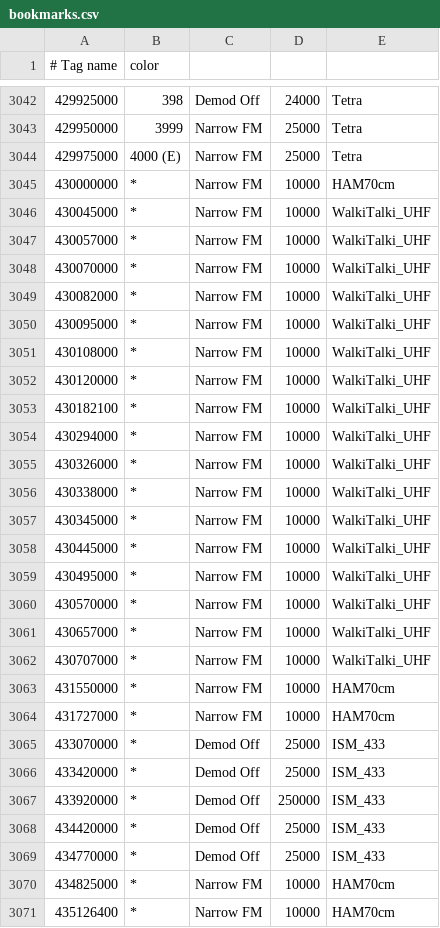
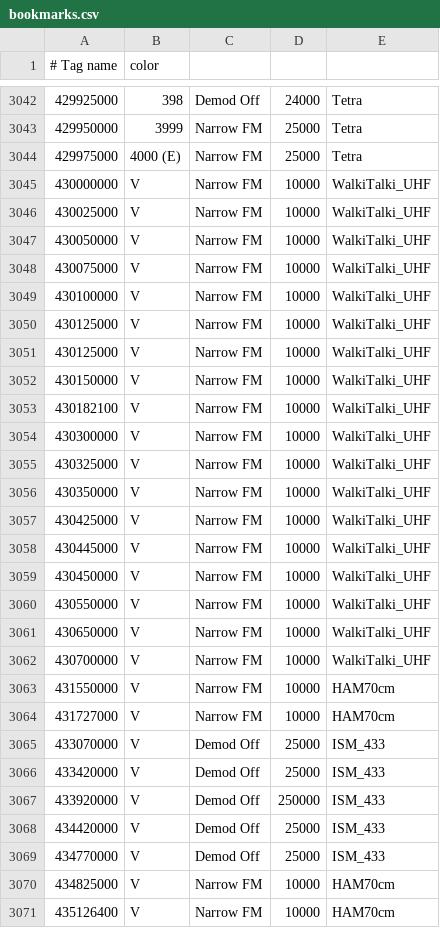
Before and after one commit to mkhuthir/repo_GNU_Radio, a CSV file: gqrx/bookmarks.csv, drawn as a sheet; only a part is shown, gaps mark what is left out; the diff covers the shown part only; the diff names each change by its address in the sheet, - before the commit and + after, or states it on an @@ line.

```diff
--- a/gqrx/bookmarks.csv
+++ b/gqrx/bookmarks.csv
-B3045:B3071 (color): *
+B3045:B3071 (color): V
-E3045: HAM70cm
+E3045: WalkiTalki_UHF
-A3046 (# Tag name): 430045000
+A3046 (# Tag name): 430025000
-A3047 (# Tag name): 430057000
+A3047 (# Tag name): 430050000
-A3048 (# Tag name): 430070000
+A3048 (# Tag name): 430075000
-A3049 (# Tag name): 430082000
+A3049 (# Tag name): 430100000
-A3050 (# Tag name): 430095000
+A3050 (# Tag name): 430125000
-A3051 (# Tag name): 430108000
+A3051 (# Tag name): 430125000
-A3052 (# Tag name): 430120000
+A3052 (# Tag name): 430150000
-A3054 (# Tag name): 430294000
+A3054 (# Tag name): 430300000
-A3055 (# Tag name): 430326000
+A3055 (# Tag name): 430325000
-A3056 (# Tag name): 430338000
+A3056 (# Tag name): 430350000
-A3057 (# Tag name): 430345000
+A3057 (# Tag name): 430425000
-A3059 (# Tag name): 430495000
+A3059 (# Tag name): 430450000
-A3060 (# Tag name): 430570000
+A3060 (# Tag name): 430550000
-A3061 (# Tag name): 430657000
+A3061 (# Tag name): 430650000
-A3062 (# Tag name): 430707000
+A3062 (# Tag name): 430700000
```
Also changed, not shown: 14 added rows, 1 removed row, 2 moved rows and 4 edited cells elsewhere in this file.
